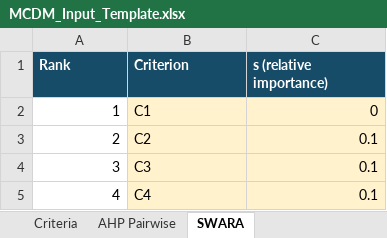
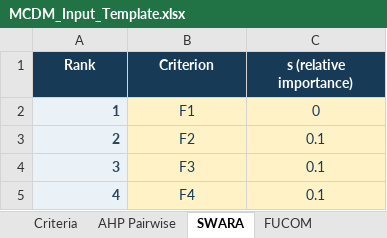
Before and after one commit to phamthevu/Migrate_All_Tool, an Excel workbook: Templates/Template/MCDMStudio/MCDM_Input_Template.xlsx, sheet SWARA, drawn as a sheet; values as stored, in another font and other column widths than the file's, no borders; the diff names each change by its address in the sheet, - before the commit and + after, or states it on an @@ line.

```diff
--- a/Templates/Template/MCDMStudio/MCDM_Input_Template.xlsx (sheet SWARA)
+++ b/Templates/Template/MCDMStudio/MCDM_Input_Template.xlsx (sheet SWARA)
+sheet tab: FUCOM
-A1:C1 alignment: left
+A1:C1 alignment: center
@@ A2:A5 fill: none → #EAF1F7, bold: off → on, text colour: black → #29465B @@
-B2 (Criterion): C1
+B2 (Criterion): F1
-B2:B5 alignment: left
+B2:B5 alignment: center
-B2:C5 text colour: black
+B2:C5 text colour: #173B57
-C2:C5 alignment: right
+C2:C5 alignment: center
-B3 (Criterion): C2
+B3 (Criterion): F2
-B4 (Criterion): C3
+B4 (Criterion): F3
-B5 (Criterion): C4
+B5 (Criterion): F4
```
Also changed, not shown: sheet Instructions, sheet AHP Pairwise, sheet Criteria, sheet ANP Weighted Supermatrix, sheet Decision Matrix, sheet ISM SSIM, 1 more sheet, other sheet tabs, Templates/Demo Data/MCDMStudio/MCDM_Demo_Data.xlsx, 10 other files.
